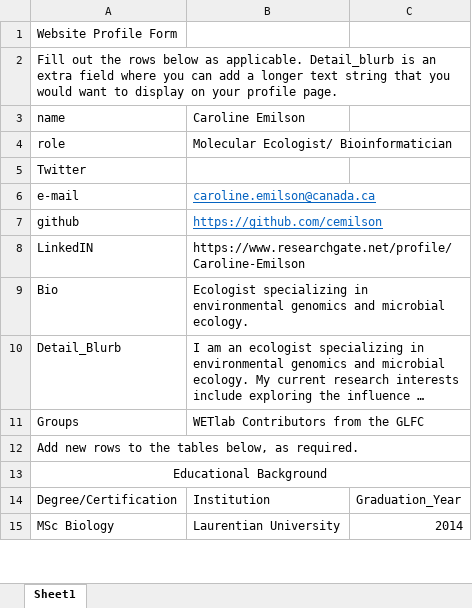
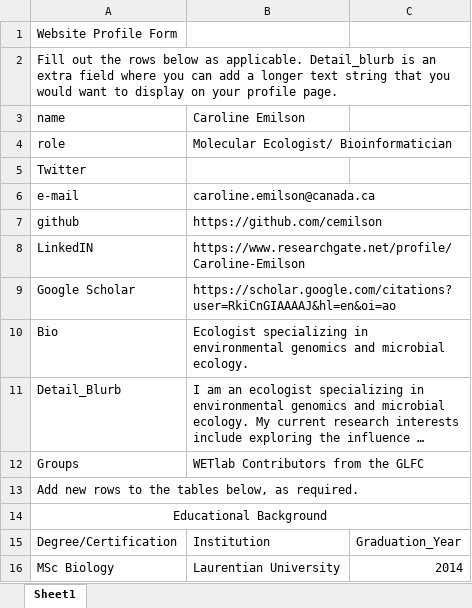
Before and after one commit to GLFC-WET/GLFC-WET.github.io, an Excel workbook: website_content_creation/authors/Caroline_Emilson/Author_form_CE.xlsx, sheet Sheet1, drawn as a sheet; only a part is shown; long unchanged cells end in …; values as stored, in another font and other column widths than the file's, no borders; the diff names each change by its address in the sheet, - before the commit and + after, or states it on an @@ line.

```diff
--- a/website_content_creation/authors/Caroline_Emilson/Author_form_CE.xlsx (sheet Sheet1)
+++ b/website_content_creation/authors/Caroline_Emilson/Author_form_CE.xlsx (sheet Sheet1)
@@ B6:B7 underline: on → off, text colour: #0563C1 → black @@
+row 9: Google Scholar | https://scholar.google.com/citations?user=RkiCnGIAAAAJ&hl=en&oi=ao
```
Also changed, not shown: website_content_creation/Author_form.xlsx, website_content_creation/authors/Ashley_Mueller/Author_form_380 (Copy).xlsx, 38 other files.
